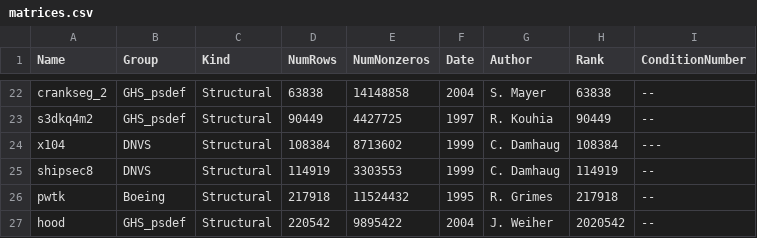
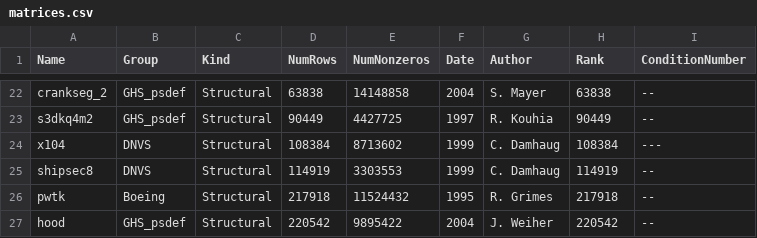
Before and after one commit to gaaraujo/BIODS253-Final-Project, a CSV file: matrix_tests/matrices.csv, drawn as a sheet; only a part is shown, gaps mark what is left out.

```diff
--- a/matrix_tests/matrices.csv
+++ b/matrix_tests/matrices.csv
@@ -26,2 +26,2 @@ shipsec8,DNVS,Structural,114919,3303553,1999,C. Damhaug,114919,--
 pwtk,Boeing,Structural,217918,11524432,1995,R. Grimes,217918,--
-hood,GHS_psdef,Structural,220542,9895422,2004,J. Weiher,2020542,--
+hood,GHS_psdef,Structural,220542,9895422,2004,J. Weiher,220542,--
```
Also changed, not shown: matrix_tests/matrices_copy.csv, 5 other files.
